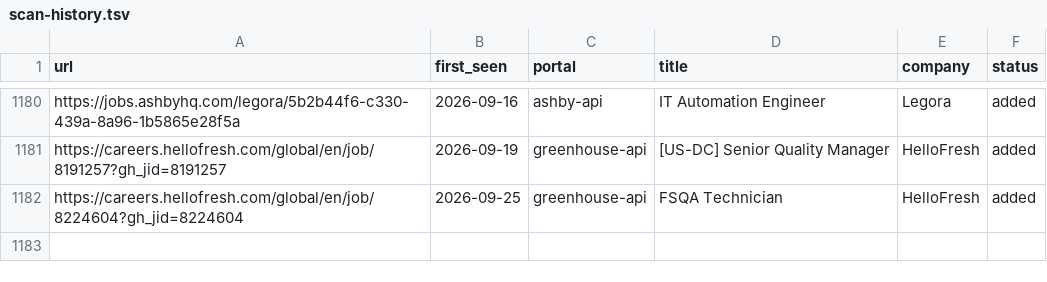
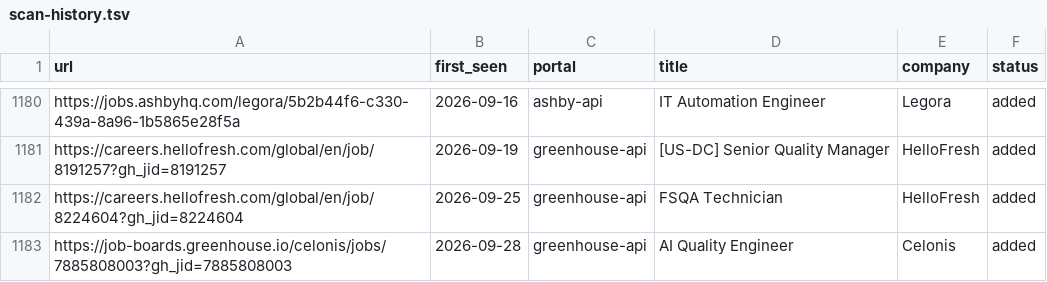
Before and after one commit to akashRoot1/career-ops, a TSV file: data/scan-history.tsv, drawn as a sheet; only a part is shown, gaps mark what is left out.

```diff
--- a/data/scan-history.tsv
+++ b/data/scan-history.tsv
@@ -1182 +1182,2 @@ https://careers.hellofresh.com/global/en/job/8191257?gh_jid=8191257	2026-09-19	g
 https://careers.hellofresh.com/global/en/job/8224604?gh_jid=8224604	2026-09-25	greenhouse-api	FSQA Technician	HelloFresh	added
+https://job-boards.greenhouse.io/celonis/jobs/7885808003?gh_jid=7885808003	2026-09-28	greenhouse-api	AI Quality Engineer	Celonis	added
```
Also changed, not shown: 1 other file.
